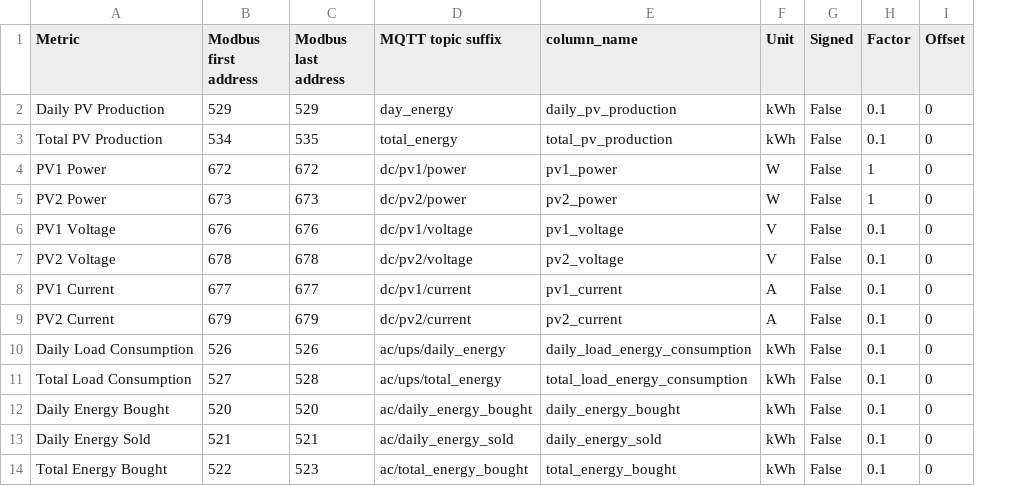
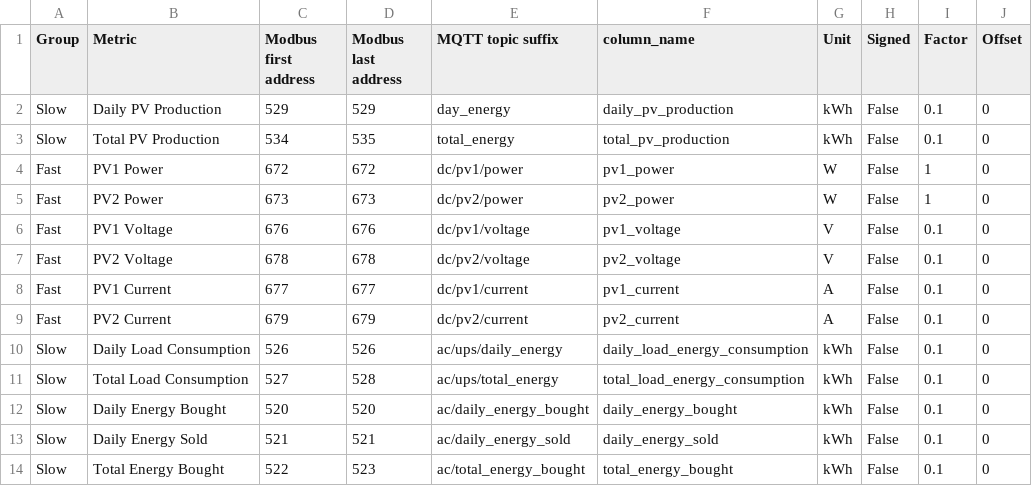
Before and after one commit to sgrubsmyon/h64, a CSV file: deye_sun-10k-sg04lp3_metrics.csv, drawn as a sheet; only a part is shown; the diff names each change by its address in the sheet, - before the commit and + after, or states it on an @@ line.

Commit message:
Add column to group metrics in changing fast or slow...
...mainly those with unit kWh change slow (maybe 5 minutes interval is
enough), the others with units W, V, A etc. change fast
(secondly, perhaps 10 seconds sampling is OK)

```diff
--- a/deye_sun-10k-sg04lp3_metrics.csv
+++ b/deye_sun-10k-sg04lp3_metrics.csv
+column A (Group), rows 2-14: Slow | Slow | Fast | Fast | Fast | Fast | Fast | Fast | Slow | Slow | Slow | Slow | Slow
```
